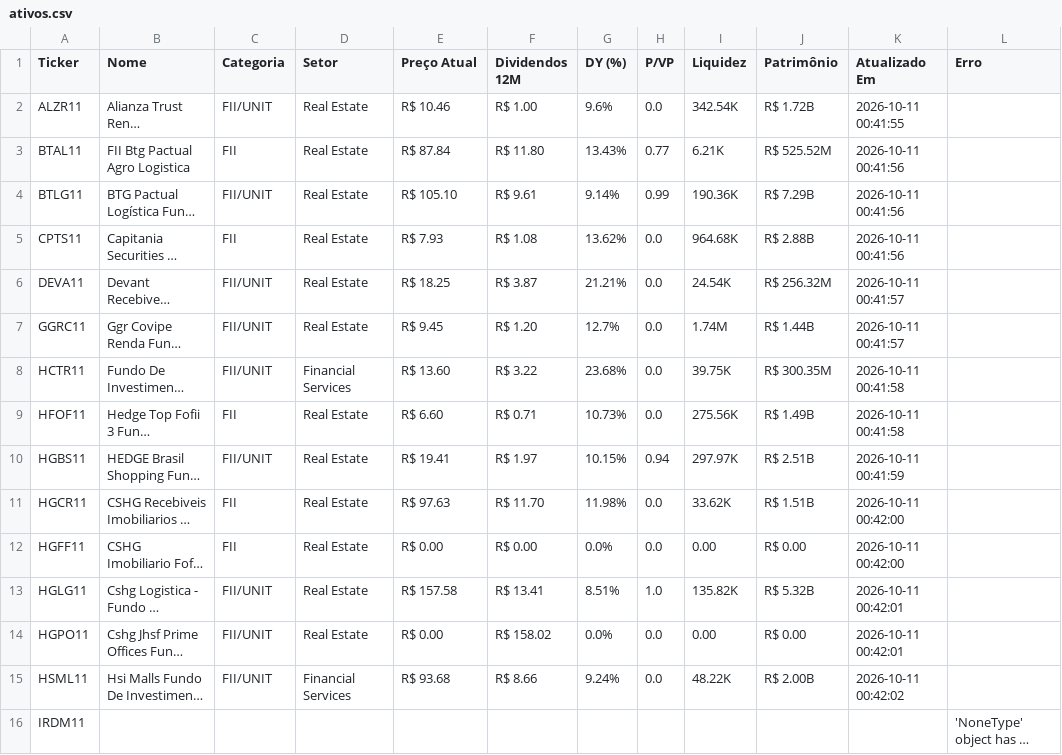
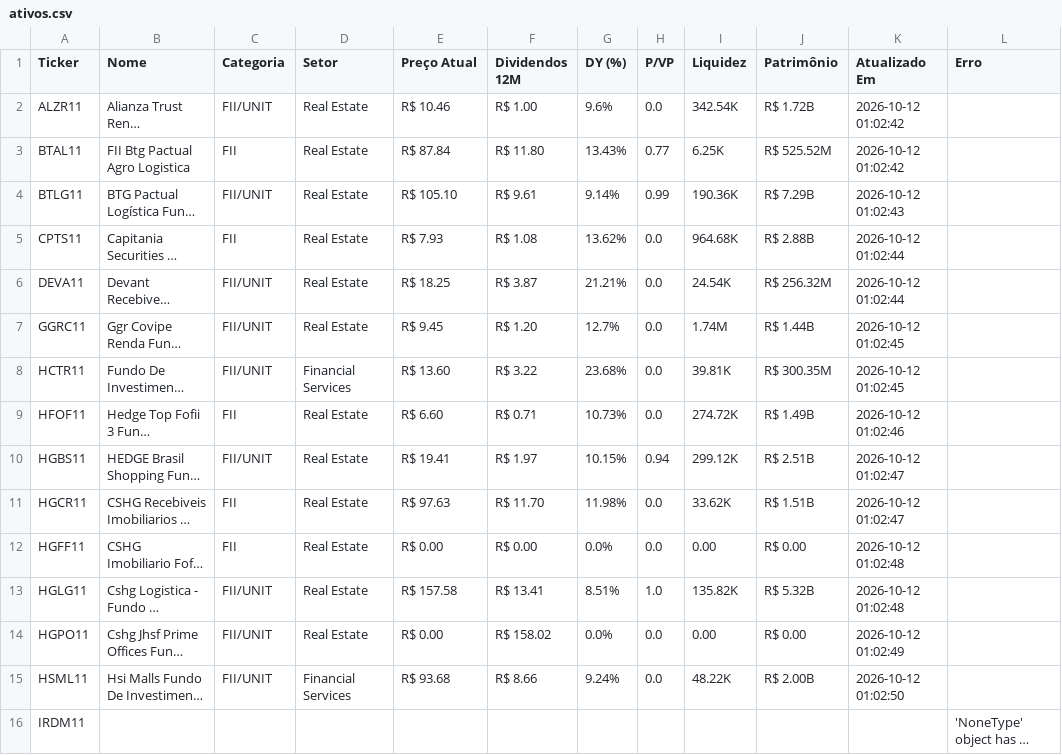
Before and after one commit to emanoelsoares86/vida-paga-market-data, a CSV file: ativos.csv, drawn as a sheet; only a part is shown; long unchanged cells end in …; the diff covers the shown part only; the diff names each change by its address in the sheet, - before the commit and + after, or states it on an @@ line.

```diff
--- a/ativos.csv
+++ b/ativos.csv
-K2 (Atualizado Em): 2026-10-11 00:41:55
+K2 (Atualizado Em): 2026-10-12 01:02:42
-I3 (Liquidez): 6.21K
+I3 (Liquidez): 6.25K
-K3 (Atualizado Em): 2026-10-11 00:41:56
+K3 (Atualizado Em): 2026-10-12 01:02:42
-K4 (Atualizado Em): 2026-10-11 00:41:56
+K4 (Atualizado Em): 2026-10-12 01:02:43
-K5 (Atualizado Em): 2026-10-11 00:41:56
+K5 (Atualizado Em): 2026-10-12 01:02:44
-K6 (Atualizado Em): 2026-10-11 00:41:57
+K6 (Atualizado Em): 2026-10-12 01:02:44
-K7 (Atualizado Em): 2026-10-11 00:41:57
+K7 (Atualizado Em): 2026-10-12 01:02:45
-I8 (Liquidez): 39.75K
+I8 (Liquidez): 39.81K
-K8 (Atualizado Em): 2026-10-11 00:41:58
+K8 (Atualizado Em): 2026-10-12 01:02:45
-I9 (Liquidez): 275.56K
+I9 (Liquidez): 274.72K
-K9 (Atualizado Em): 2026-10-11 00:41:58
+K9 (Atualizado Em): 2026-10-12 01:02:46
-I10 (Liquidez): 297.97K
+I10 (Liquidez): 299.12K
-K10 (Atualizado Em): 2026-10-11 00:41:59
+K10 (Atualizado Em): 2026-10-12 01:02:47
-K11 (Atualizado Em): 2026-10-11 00:42:00
+K11 (Atualizado Em): 2026-10-12 01:02:47
-K12 (Atualizado Em): 2026-10-11 00:42:00
+K12 (Atualizado Em): 2026-10-12 01:02:48
-K13 (Atualizado Em): 2026-10-11 00:42:01
+K13 (Atualizado Em): 2026-10-12 01:02:48
-K14 (Atualizado Em): 2026-10-11 00:42:01
+K14 (Atualizado Em): 2026-10-12 01:02:49
-K15 (Atualizado Em): 2026-10-11 00:42:02
+K15 (Atualizado Em): 2026-10-12 01:02:50
```
Also changed, not shown: 162 edited cells elsewhere in this file, 1 other file.
